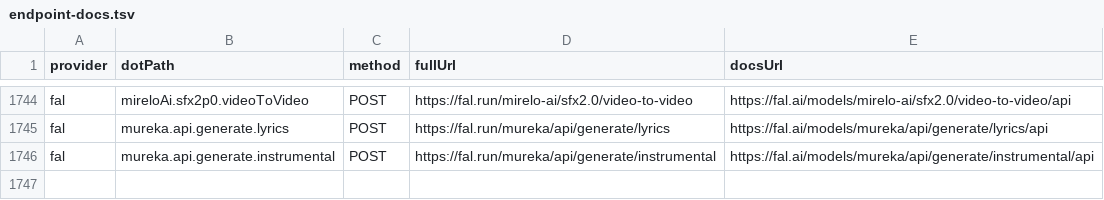
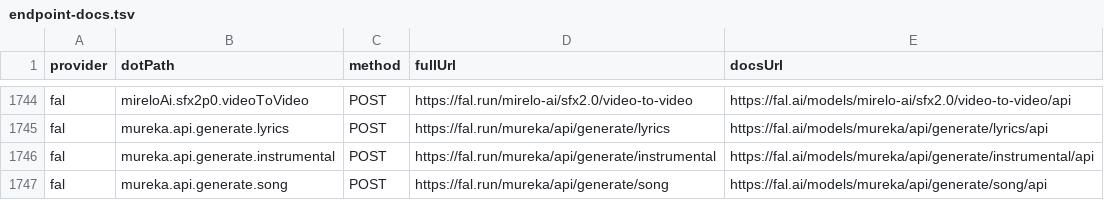
Before and after one commit to justintanner/apicity, a TSV file: scripts/endpoint-docs.tsv, drawn as a sheet; only a part is shown, gaps mark what is left out.

```diff
--- a/scripts/endpoint-docs.tsv
+++ b/scripts/endpoint-docs.tsv
@@ -1746 +1746,2 @@ fal	mureka.api.generate.lyrics	POST	https://fal.run/mureka/api/generate/lyrics	h
 fal	mureka.api.generate.instrumental	POST	https://fal.run/mureka/api/generate/instrumental	https://fal.ai/models/mureka/api/generate/instrumental/api
+fal	mureka.api.generate.song	POST	https://fal.run/mureka/api/generate/song	https://fal.ai/models/mureka/api/generate/song/api
```
Also changed, not shown: scripts/endpoint-cost-tiers.tsv, 14 other files.
